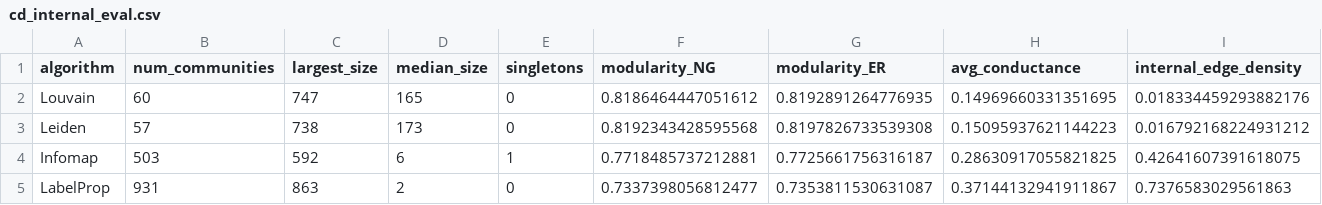
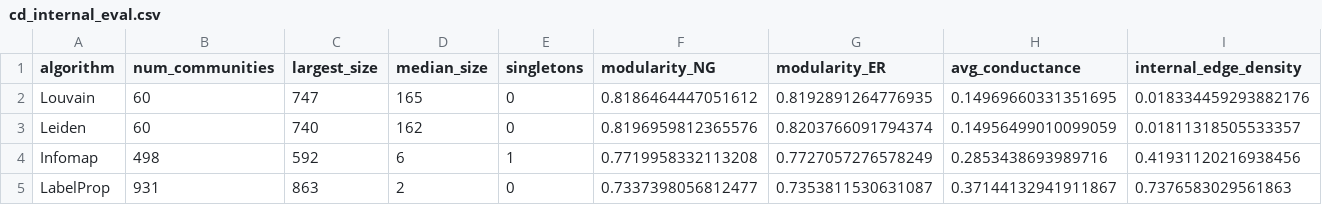
Before and after one commit to savato0/2026_puccio_cascone, a CSV file: cd_internal_eval.csv, drawn as a sheet.

```diff
--- a/cd_internal_eval.csv
+++ b/cd_internal_eval.csv
@@ -2,4 +2,4 @@ algorithm,num_communities,largest_size,median_size,singletons,modularity_NG,modu
 Louvain,60,747,165,0,0.8186464447051612,0.8192891264776935,0.14969660331351695,0.018334459293882176
-Leiden,57,738,173,0,0.8192343428595568,0.8197826733539308,0.15095937621144223,0.016792168224931212
-Infomap,503,592,6,1,0.7718485737212881,0.7725661756316187,0.28630917055821825,0.42641607391618075
+Leiden,60,740,162,0,0.8196959812365576,0.8203766091794374,0.14956499010099059,0.01811318505533357
+Infomap,498,592,6,1,0.7719958332113208,0.7727057276578249,0.2853438693989716,0.41931120216938456
 LabelProp,931,863,2,0,0.7337398056812477,0.7353811530631087,0.37144132941911867,0.7376583029561863
```
Also changed, not shown: cd_ari.csv, cd_nmi.csv, 20 other files.
